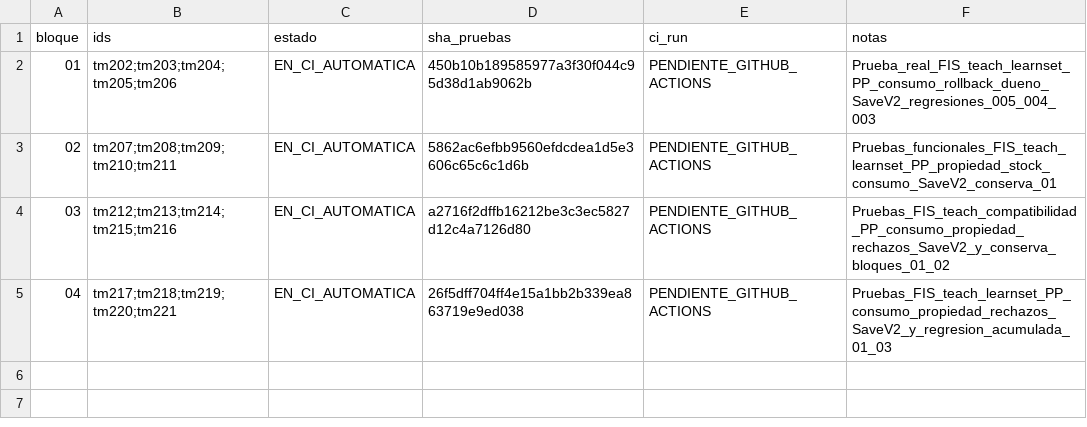
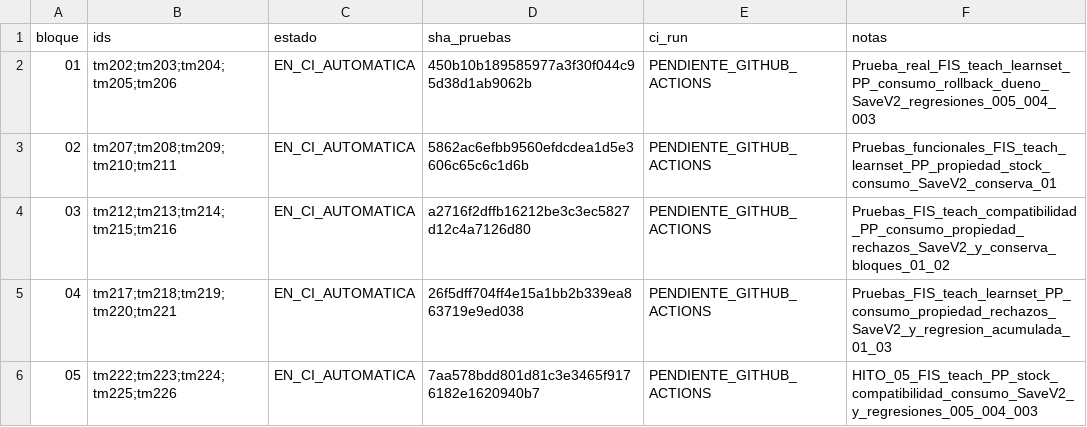
Before and after one commit to danielmariabardillo1412-creator/pokemon-calvo-, a CSV file: docs/coordination/items_parallel_v1/reports/W05/CAMP_006_PROGRESO.csv, drawn as a sheet.

Commit message:
docs(w05): CAMP006 bloque05 progreso y gate de regresiones

```diff
--- a/docs/coordination/items_parallel_v1/reports/W05/CAMP_006_PROGRESO.csv
+++ b/docs/coordination/items_parallel_v1/reports/W05/CAMP_006_PROGRESO.csv
@@ -5 +5,2 @@ bloque,ids,estado,sha_pruebas,ci_run,notas
 04,tm217;tm218;tm219;tm220;tm221,EN_CI_AUTOMATICA,26f5dff704ff4e15a1bb2b339ea863719e9ed038,PENDIENTE_GITHUB_ACTIONS,Pruebas_FIS_teach_learnset_PP_consumo_propiedad_rechazos_SaveV2_y_regresion_acumulada_01_03
+05,tm222;tm223;tm224;tm225;tm226,EN_CI_AUTOMATICA,7aa578bdd801d81c3e3465f9176182e1620940b7,PENDIENTE_GITHUB_ACTIONS,HITO_05_FIS_teach_PP_stock_compatibilidad_consumo_SaveV2_y_regresiones_005_004_003
```
Also changed, not shown: 2 other files.
